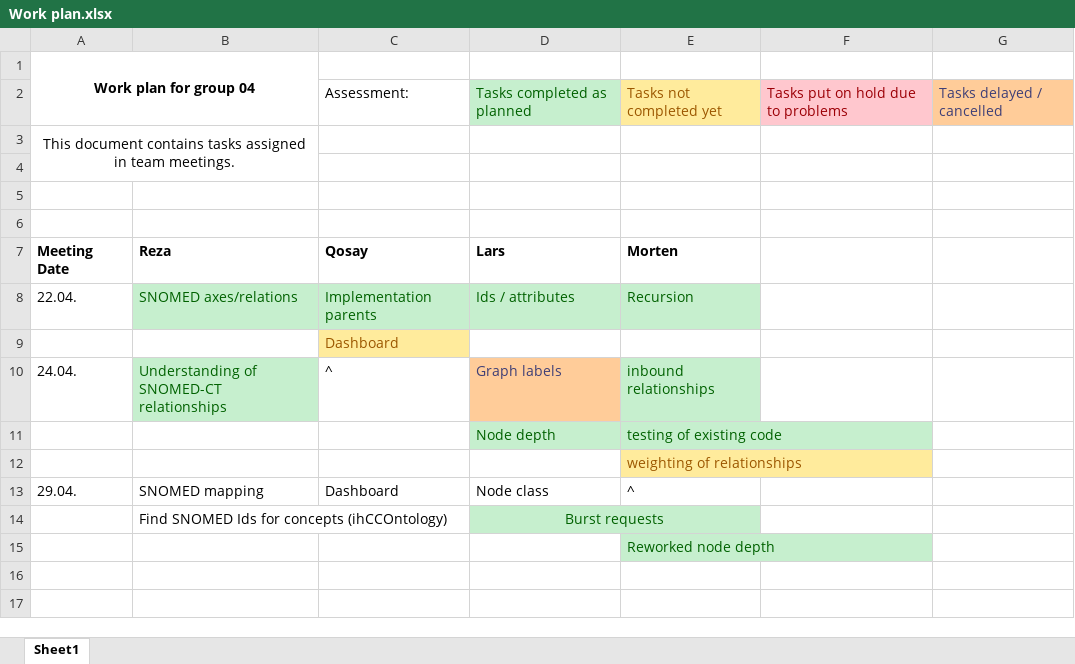
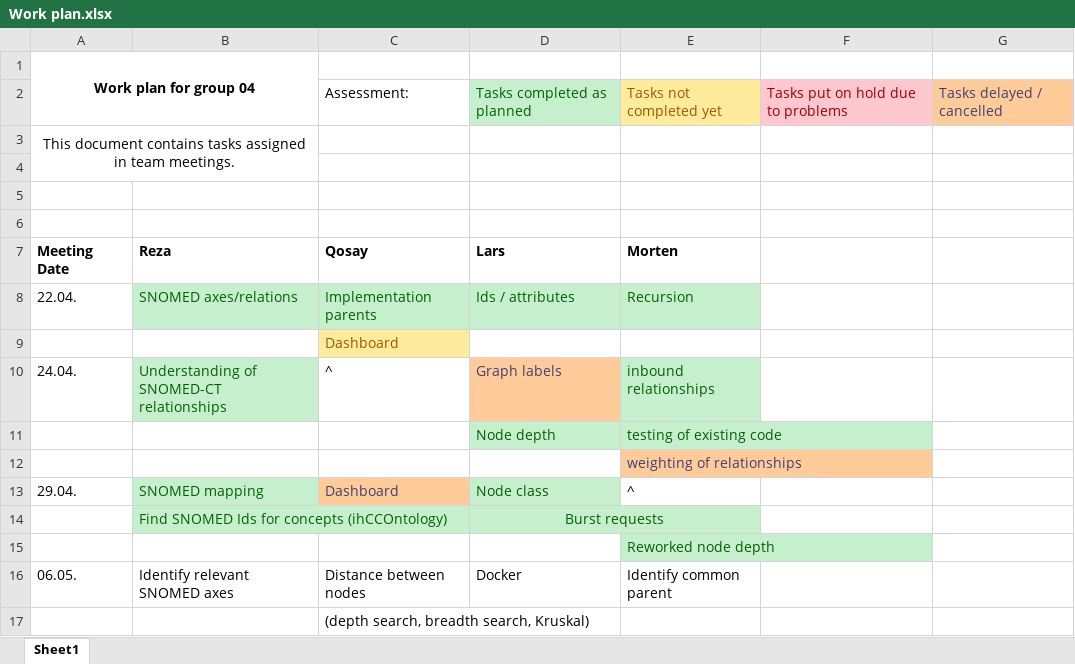
Before and after one commit to mortendreher/DSM-Group-04, an Excel workbook: group04/org/Work plan.xlsx, sheet Sheet1, drawn as a sheet; values as stored, in another font and other column widths than the file's, no borders; the diff names each change by its address in the sheet, - before the commit and + after, or states it on an @@ line.

Commit message:
Updated work plan

```diff
--- a/group04/org/Work plan.xlsx (sheet Sheet1)
+++ b/group04/org/Work plan.xlsx (sheet Sheet1)
@@ E12 fill: #FFEB9C → #FFCC99, text colour: #9C5700 → #3F3F76 @@
@@ B13:B14 fill: none → #C6EFCE, text colour: black → #006100 @@
@@ C13 fill: none → #FFCC99, text colour: black → #3F3F76 @@
@@ D13 fill: none → #C6EFCE, text colour: black → #006100 @@
+row 16: 06.05. | Identify relevant SNOMED axes | Distance between nodes | Docker | Identify common parent
+row 17:  |  | (depth search, breadth search, Kruskal)
```
